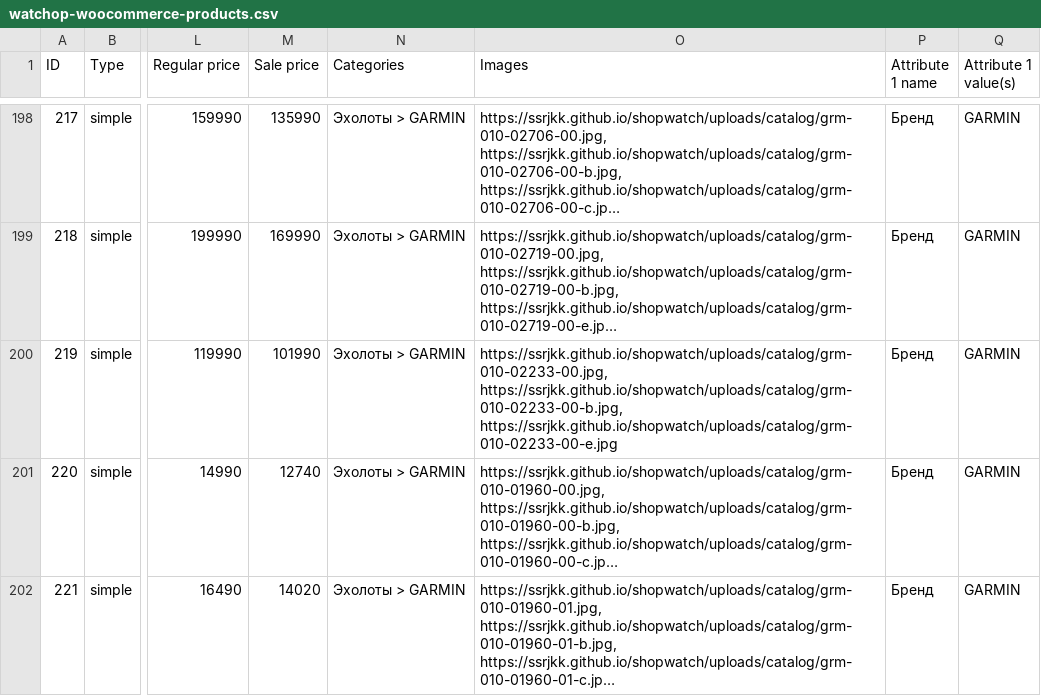
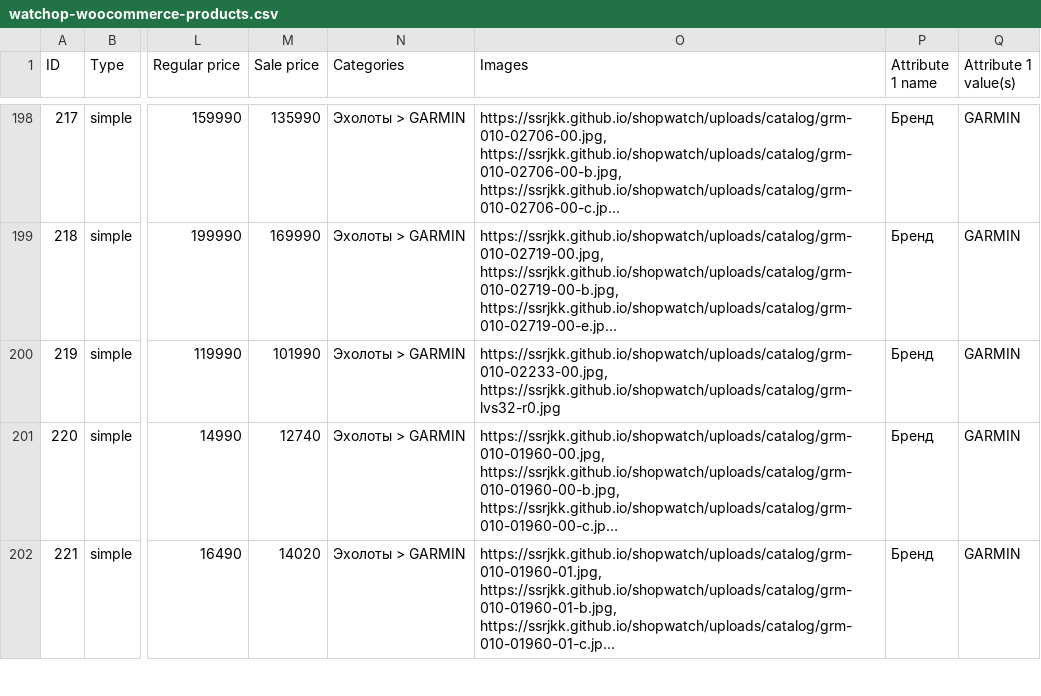
Before and after one commit to ssrjkk/shopwatch, a CSV file: cms/woocommerce/watchop-woocommerce-products.csv, drawn as a sheet; only a part is shown, gaps mark what is left out; long unchanged cells end in …; the diff covers the shown part only; the diff names each change by its address in the sheet, - before the commit and + after, or states it on an @@ line.

```diff
--- a/cms/woocommerce/watchop-woocommerce-products.csv
+++ b/cms/woocommerce/watchop-woocommerce-products.csv
-O200 (Images): https://ssrjkk.github.io/shopwatch/uploads/catalog/grm-010-02233-00.jpg, https://ssrjkk.github.io/shopwatch/uploads/catalog/grm-010-02233-00-b.jpg, https://ssrjkk.github.io/shopwatch/uploads/catalog/grm-010-02233-00-e.jpg
+O200 (Images): https://ssrjkk.github.io/shopwatch/uploads/catalog/grm-010-02233-00.jpg, https://ssrjkk.github.io/shopwatch/uploads/catalog/grm-lvs32-r0.jpg
```
Also changed, not shown: 29 edited cells elsewhere in this file, cms/opencart/watchop-opencart-products.csv, cms/prestashop/watchop-prestashop-products.csv, 48 other files.
